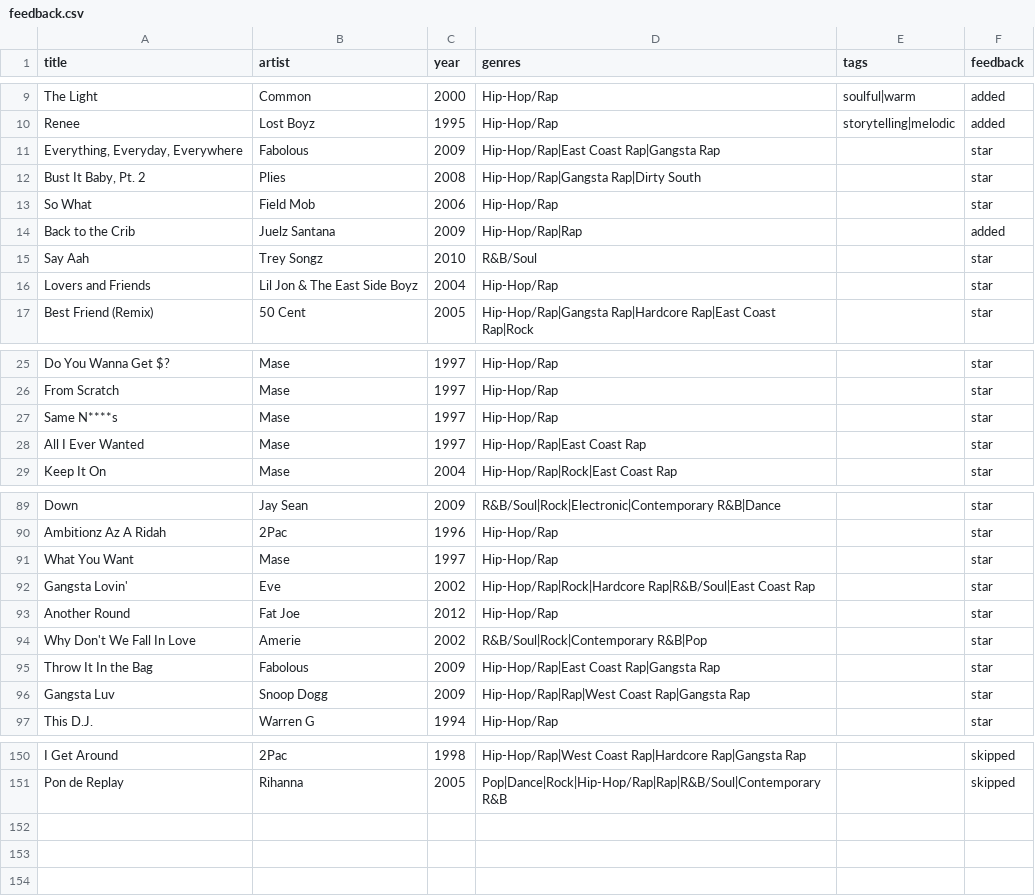
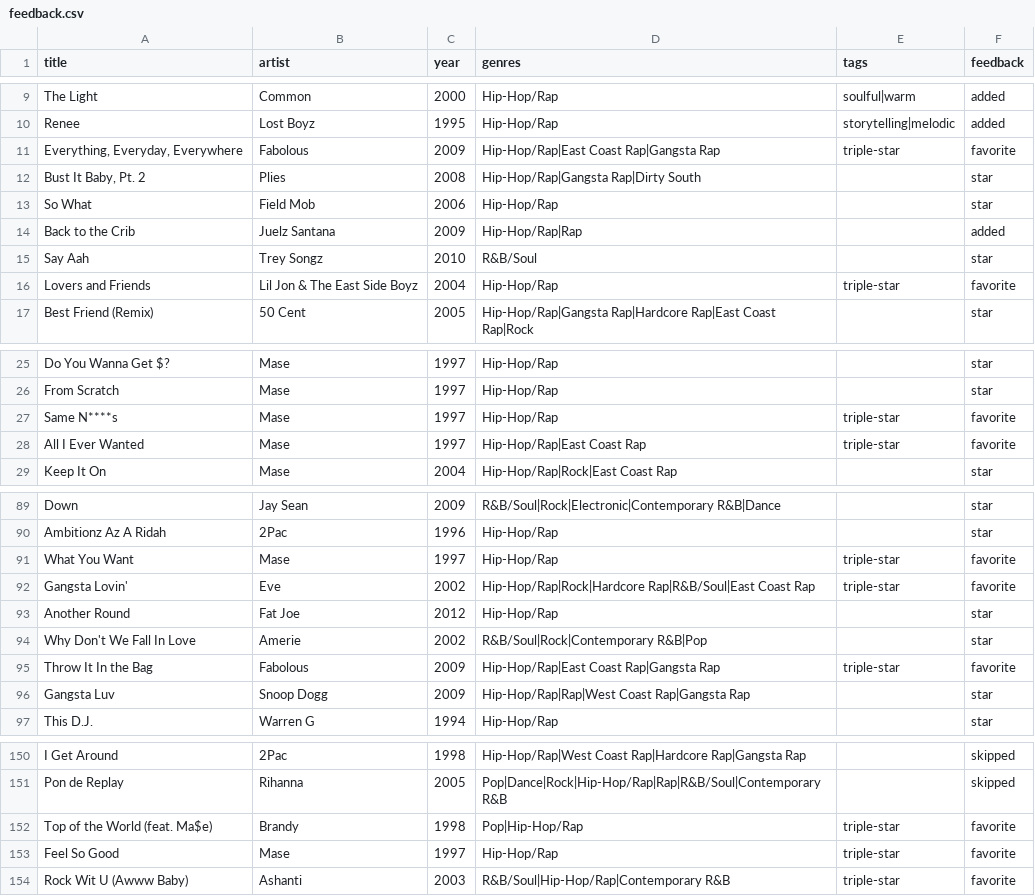
Before and after one commit to 79cbd8hmgj-wq/Evan-s-Found-Music, a CSV file: data/feedback.csv, drawn as a sheet; only a part is shown, gaps mark what is left out; the diff covers the shown part only.

```diff
--- a/data/feedback.csv
+++ b/data/feedback.csv
@@ -10,3 +10,3 @@ The Light,Common,2000,Hip-Hop/Rap,soulful|warm,added
 Renee,Lost Boyz,1995,Hip-Hop/Rap,storytelling|melodic,added
-"Everything, Everyday, Everywhere",Fabolous,2009,Hip-Hop/Rap|East Coast Rap|Gangsta Rap,,star
+"Everything, Everyday, Everywhere",Fabolous,2009,Hip-Hop/Rap|East Coast Rap|Gangsta Rap,triple-star,favorite
 "Bust It Baby, Pt. 2",Plies,2008,Hip-Hop/Rap|Gangsta Rap|Dirty South,,star
@@ -15,3 +15,3 @@ Back to the Crib,Juelz Santana,2009,Hip-Hop/Rap|Rap,,added
 Say Aah,Trey Songz,2010,R&B/Soul,,star
-Lovers and Friends,Lil Jon & The East Side Boyz,2004,Hip-Hop/Rap,,star
+Lovers and Friends,Lil Jon & The East Side Boyz,2004,Hip-Hop/Rap,triple-star,favorite
 Best Friend (Remix),50 Cent,2005,Hip-Hop/Rap|Gangsta Rap|Hardcore Rap|East Coast Rap|Rock,,star
@@ -26,4 +26,4 @@ Do You Wanna Get $?,Mase,1997,Hip-Hop/Rap,,star
 From Scratch,Mase,1997,Hip-Hop/Rap,,star
-Same N****s,Mase,1997,Hip-Hop/Rap,,star
-All I Ever Wanted,Mase,1997,Hip-Hop/Rap|East Coast Rap,,star
+Same N****s,Mase,1997,Hip-Hop/Rap,triple-star,favorite
+All I Ever Wanted,Mase,1997,Hip-Hop/Rap|East Coast Rap,triple-star,favorite
 Keep It On,Mase,2004,Hip-Hop/Rap|Rock|East Coast Rap,,star
@@ -90,7 +90,7 @@ Down,Jay Sean,2009,R&B/Soul|Rock|Electronic|Contemporary R&B|Dance,,star
 Ambitionz Az A Ridah,2Pac,1996,Hip-Hop/Rap,,star
-What You Want,Mase,1997,Hip-Hop/Rap,,star
-Gangsta Lovin',Eve,2002,Hip-Hop/Rap|Rock|Hardcore Rap|R&B/Soul|East Coast Rap,,star
+What You Want,Mase,1997,Hip-Hop/Rap,triple-star,favorite
+Gangsta Lovin',Eve,2002,Hip-Hop/Rap|Rock|Hardcore Rap|R&B/Soul|East Coast Rap,triple-star,favorite
 Another Round,Fat Joe,2012,Hip-Hop/Rap,,star
 Why Don't We Fall In Love,Amerie,2002,R&B/Soul|Rock|Contemporary R&B|Pop,,star
-Throw It In the Bag,Fabolous,2009,Hip-Hop/Rap|East Coast Rap|Gangsta Rap,,star
+Throw It In the Bag,Fabolous,2009,Hip-Hop/Rap|East Coast Rap|Gangsta Rap,triple-star,favorite
 Gangsta Luv,Snoop Dogg,2009,Hip-Hop/Rap|Rap|West Coast Rap|Gangsta Rap,,star
@@ -151 +151,4 @@ I Get Around,2Pac,1998,Hip-Hop/Rap|West Coast Rap|Hardcore Rap|Gangsta Rap,,skip
 Pon de Replay,Rihanna,2005,Pop|Dance|Rock|Hip-Hop/Rap|Rap|R&B/Soul|Contemporary R&B,,skipped
+Top of the World (feat. Ma$e),Brandy,1998,Pop|Hip-Hop/Rap,triple-star,favorite
+Feel So Good,Mase,1997,Hip-Hop/Rap,triple-star,favorite
+Rock Wit U (Awww Baby),Ashanti,2003,R&B/Soul|Hip-Hop/Rap|Contemporary R&B,triple-star,favorite
```
Also changed, not shown: 6 edited cells elsewhere in this file, data/historical_rounds.csv, data/library.csv, 6 other files.
